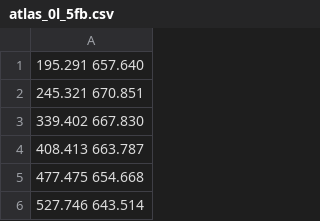
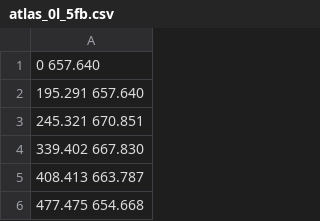
Before and after one commit to keesjandevries/mastercode-tools, a CSV file: reprocessing/lhoods/lookups/contour_lookups/mc8/atlas_0l_5fb.csv, drawn as a sheet; only a part is shown; the shorter side is filled out with more unchanged rows.

Commit message:
likelihood implementation fix

```diff
--- a/reprocessing/lhoods/lookups/contour_lookups/mc8/atlas_0l_5fb.csv
+++ b/reprocessing/lhoods/lookups/contour_lookups/mc8/atlas_0l_5fb.csv
@@ -1 +1,2 @@
+0        657.640
 195.291  657.640
```
